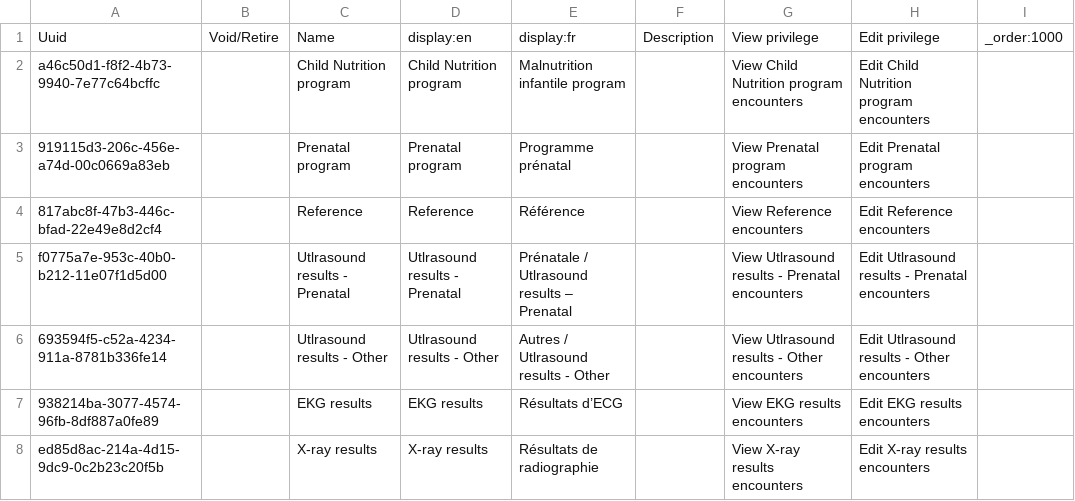
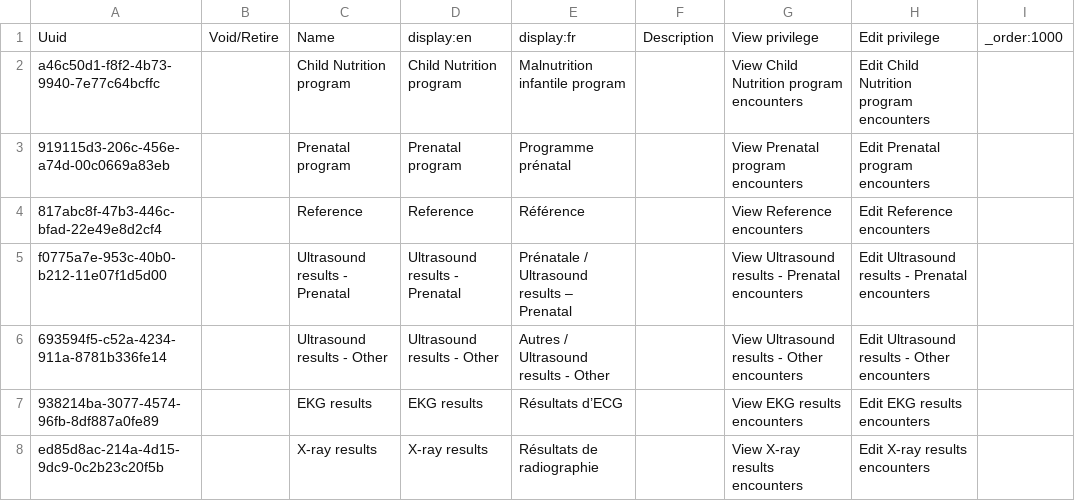
Before and after one commit to mekomsolutions/ozone-lamp, a CSV file: configs/openmrs/initializer_config/encountertypes/encounter_types.csv, drawn as a sheet.

```diff
--- a/configs/openmrs/initializer_config/encountertypes/encounter_types.csv
+++ b/configs/openmrs/initializer_config/encountertypes/encounter_types.csv
@@ -4,4 +4,4 @@ a46c50d1-f8f2-4b73-9940-7e77c64bcffc,,Child Nutrition program,Child Nutrition pr
 817abc8f-47b3-446c-bfad-22e49e8d2cf4,,Reference,Reference,Référence,,View Reference encounters,Edit Reference encounters,
-f0775a7e-953c-40b0-b212-11e07f1d5d00,,Utlrasound results - Prenatal,Utlrasound results - Prenatal,Prénatale / Utlrasound results – Prenatal,,View Utlrasound results - Prenatal encounters,Edit Utlrasound results - Prenatal encounters,
-693594f5-c52a-4234-911a-8781b336fe14,,Utlrasound results - Other,Utlrasound results - Other,Autres / Utlrasound results  - Other,,View Utlrasound results - Other encounters,Edit Utlrasound results - Other encounters,
+f0775a7e-953c-40b0-b212-11e07f1d5d00,,Ultrasound results - Prenatal,Ultrasound results - Prenatal,Prénatale / Ultrasound results – Prenatal,,View Ultrasound results - Prenatal encounters,Edit Ultrasound results - Prenatal encounters,
+693594f5-c52a-4234-911a-8781b336fe14,,Ultrasound results - Other,Ultrasound results - Other,Autres / Ultrasound results  - Other,,View Ultrasound results - Other encounters,Edit Ultrasound results - Other encounters,
 938214ba-3077-4574-96fb-8df887a0fe89,,EKG results,EKG results,Résultats d’ECG,,View EKG results encounters,Edit EKG results encounters,
```
Also changed, not shown: configs/openmrs/initializer_config/privileges/additionalPrivileges.csv, configs/openmrs/initializer_config/roles/roles_lamp.csv, 6 other files.
